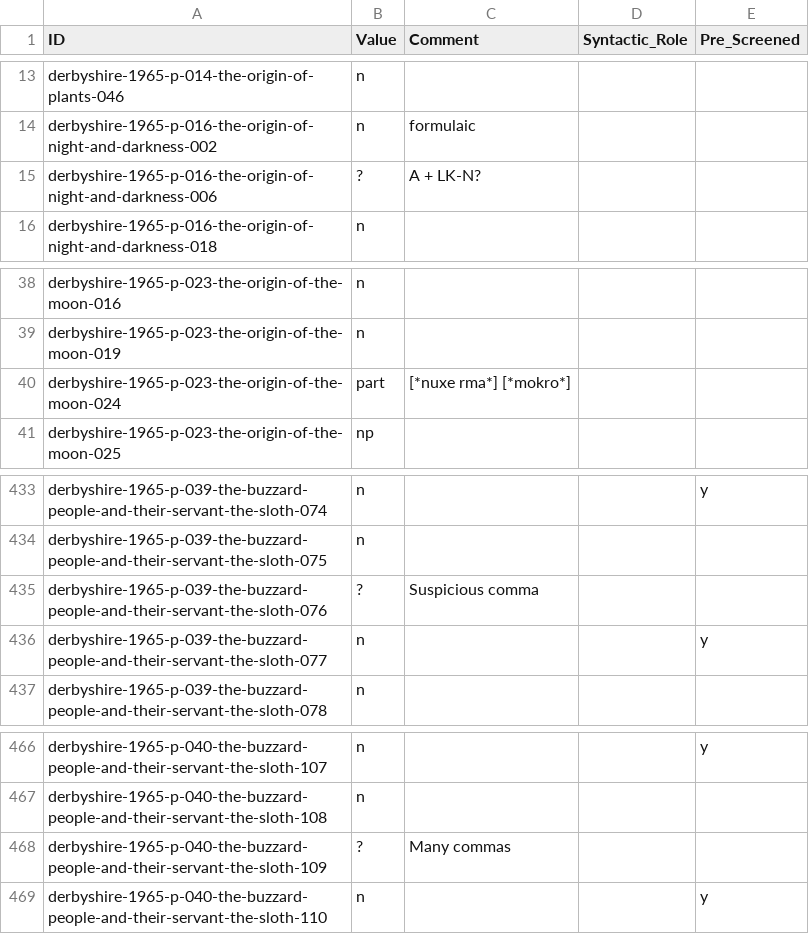
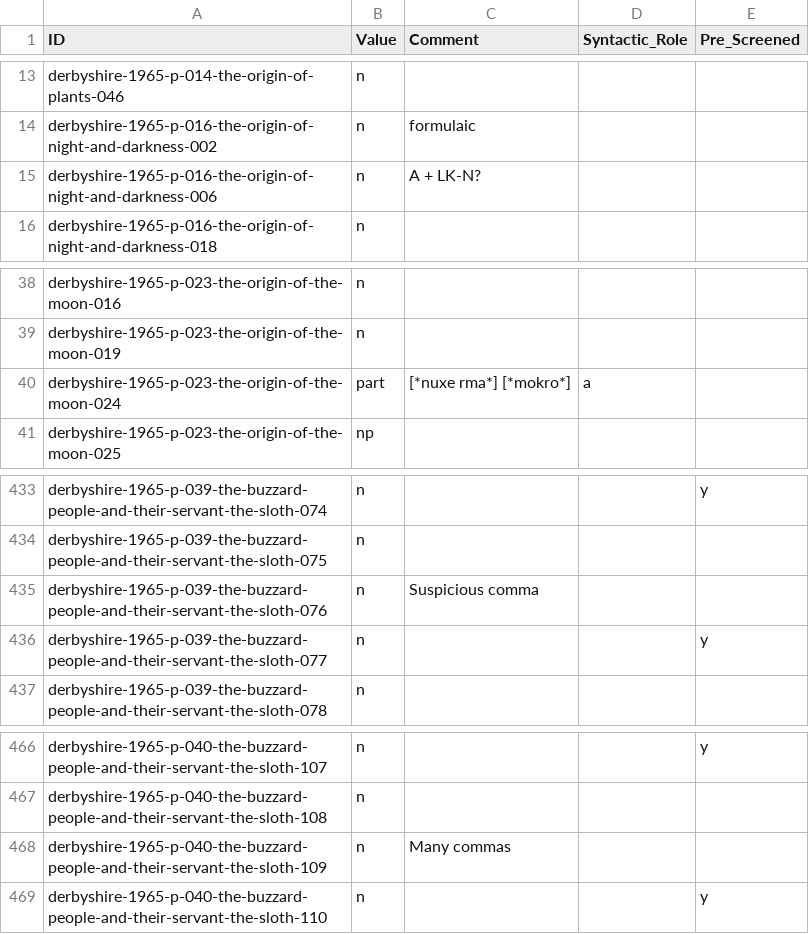
Before and after one commit to fmatter/cariban_nps, a CSV file: data/hix_ann.csv, drawn as a sheet; only a part is shown, gaps mark what is left out.

```diff
--- a/data/hix_ann.csv
+++ b/data/hix_ann.csv
@@ -14,3 +14,3 @@ derbyshire-1965-p-014-the-origin-of-plants-046,n,,,
 derbyshire-1965-p-016-the-origin-of-night-and-darkness-002,n,formulaic,,
-derbyshire-1965-p-016-the-origin-of-night-and-darkness-006,?,A + LK-N?,,
+derbyshire-1965-p-016-the-origin-of-night-and-darkness-006,n,A + LK-N?,,
 derbyshire-1965-p-016-the-origin-of-night-and-darkness-018,n,,,
@@ -39,3 +39,3 @@ derbyshire-1965-p-023-the-origin-of-the-moon-016,n,,,
 derbyshire-1965-p-023-the-origin-of-the-moon-019,n,,,
-derbyshire-1965-p-023-the-origin-of-the-moon-024,part,[*nuxe rma*] [*mokro*],,
+derbyshire-1965-p-023-the-origin-of-the-moon-024,part,[*nuxe rma*] [*mokro*],a,
 derbyshire-1965-p-023-the-origin-of-the-moon-025,np,,,
@@ -434,3 +434,3 @@ derbyshire-1965-p-039-the-buzzard-people-and-their-servant-the-sloth-074,n,,,y
 derbyshire-1965-p-039-the-buzzard-people-and-their-servant-the-sloth-075,n,,,
-derbyshire-1965-p-039-the-buzzard-people-and-their-servant-the-sloth-076,?,Suspicious comma,,
+derbyshire-1965-p-039-the-buzzard-people-and-their-servant-the-sloth-076,n,Suspicious comma,,
 derbyshire-1965-p-039-the-buzzard-people-and-their-servant-the-sloth-077,n,,,y
@@ -467,3 +467,3 @@ derbyshire-1965-p-040-the-buzzard-people-and-their-servant-the-sloth-107,n,,,y
 derbyshire-1965-p-040-the-buzzard-people-and-their-servant-the-sloth-108,n,,,
-derbyshire-1965-p-040-the-buzzard-people-and-their-servant-the-sloth-109,?,Many commas,,
+derbyshire-1965-p-040-the-buzzard-people-and-their-servant-the-sloth-109,n,Many commas,,
 derbyshire-1965-p-040-the-buzzard-people-and-their-servant-the-sloth-110,n,,,y
```
Also changed, not shown: data/cldf/examples.csv, data/tri_ann.csv, 1 other file.
